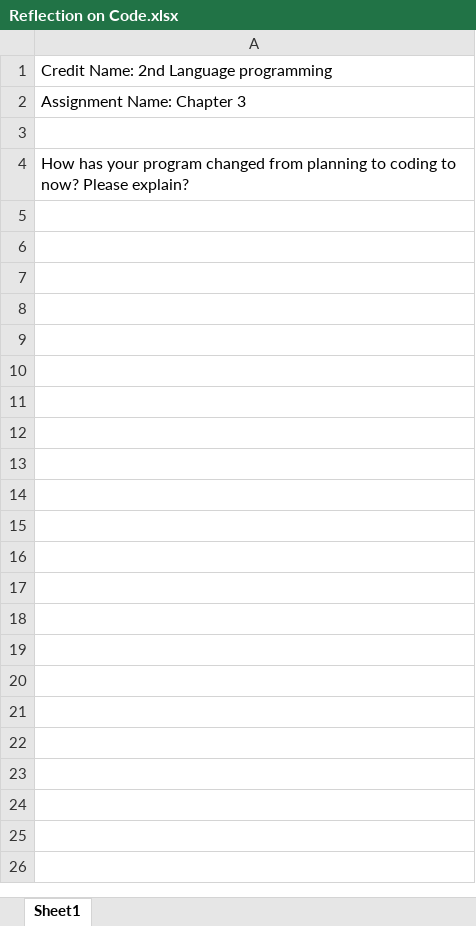
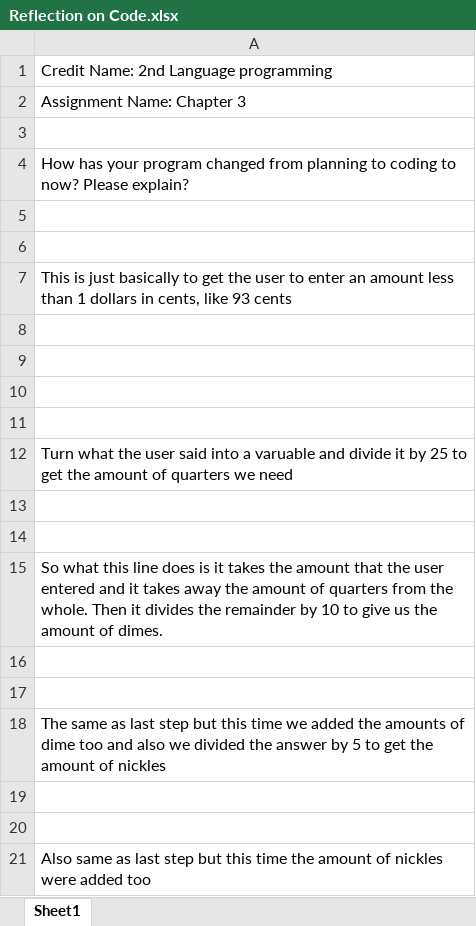
Before and after one commit to artinamir10/CS20FALL2023, an Excel workbook: Chapter3 - Artin/src/ReflectionLog/Reflection on Code.xlsx, sheet Sheet1, drawn as a sheet; values as stored, in another font and other column widths than the file's, no borders; charts and pictures not drawn; the diff names each change by its address in the sheet, - before the commit and + after, or states it on an @@ line.

```diff
--- a/Chapter3 - Artin/src/ReflectionLog/Reflection on Code.xlsx (sheet Sheet1)
+++ b/Chapter3 - Artin/src/ReflectionLog/Reflection on Code.xlsx (sheet Sheet1)
+row 5: (empty)
+row 6: (empty)
+row 7: This is just basically to get the user to enter an amount less than 1 dollars in cents, like 93 cents
+row 8: (empty)
+row 9: (empty)
+row 10: (empty)
+row 11: (empty)
+row 12: Turn what the user said into a varuable and divide it by 25 to get the amount of quarters we need
+row 13: (empty)
+row 14: (empty)
+row 15: So what this line does is it takes the amount that the user entered and it takes away the amount of quarters from the whole. Then it divides the remainder by 10 to give us the amount of dimes.
+row 16: (empty)
+row 17: (empty)
+row 18: The same as last step but this time we added the amounts of dime too and also we divided the answer by 5 to get the amount of nickles
+row 19: (empty)
+row 20: (empty)
+row 21: Also same as last step but this time the amount of nickles were added too
```
Also changed, not shown: charts or pictures, 5 other files.
